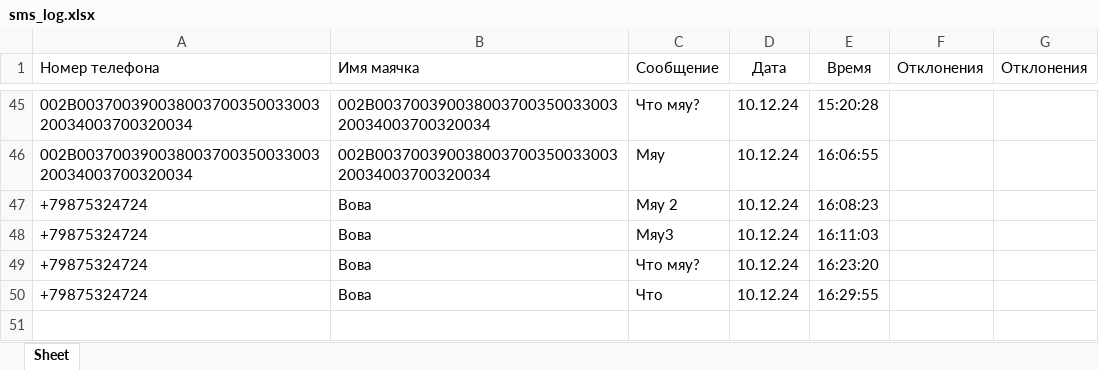
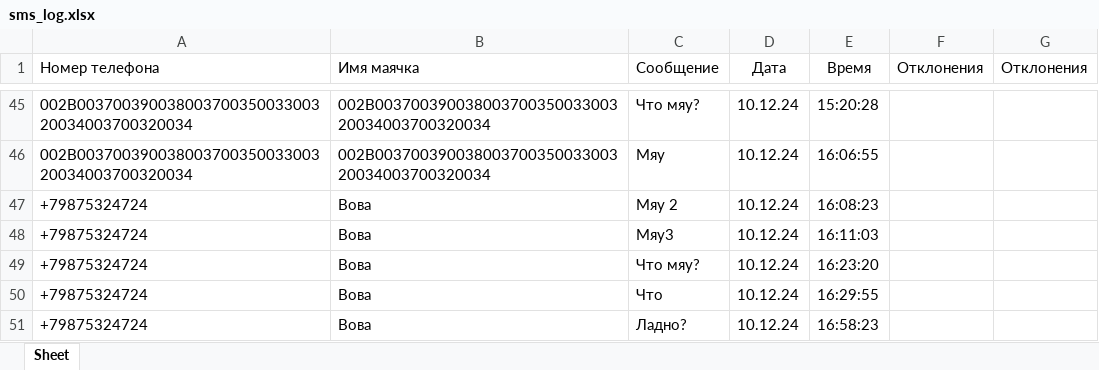
Before and after one commit to vlkardakov/SmsToolsN, an Excel workbook: Files/sms_log.xlsx, sheet Sheet, drawn as a sheet; only a part is shown, gaps mark what is left out; values as stored, in another font and other column widths than the file's, no borders; the diff names each change by its address in the sheet, - before the commit and + after, or states it on an @@ line.

```diff
--- a/Files/sms_log.xlsx (sheet Sheet)
+++ b/Files/sms_log.xlsx (sheet Sheet)
+row 51: +79875324724 | Вова | Ладно? | 10.12.24 | 16:58:23
```
Also changed, not shown: 5 other files.
